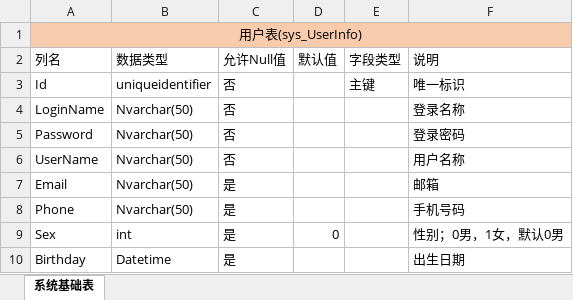
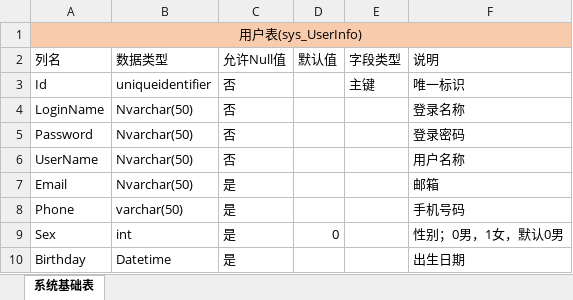
Before and after one commit to chengtp/PengCore, an Excel workbook: Document/数据库设计.xlsx, sheet 系统基础表, drawn as a sheet; only a part is shown; values as stored, in another font and other column widths than the file's, no borders; the diff names each change by its address in the sheet, - before the commit and + after, or states it on an @@ line.

```diff
--- a/Document/数据库设计.xlsx (sheet 系统基础表)
+++ b/Document/数据库设计.xlsx (sheet 系统基础表)
-B8: Nvarchar(50)
+B8: varchar(50)
```
Also changed, not shown: 12 other files.
